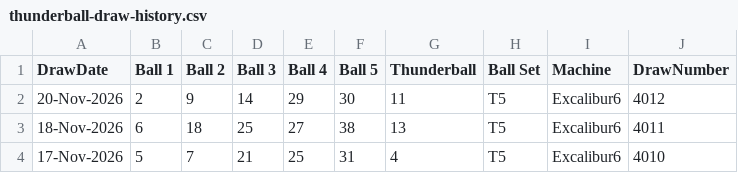
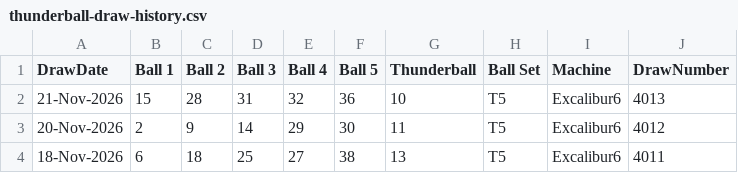
Before and after one commit to newportg/POC-Thunderball, a CSV file: data/thunderball-draw-history.csv, drawn as a sheet; only a part is shown; the shorter side is filled out with more unchanged rows; the diff names each change by its address in the sheet, - before the commit and + after, or states it on an @@ line.

```diff
--- a/data/thunderball-draw-history.csv
+++ b/data/thunderball-draw-history.csv
+row 2: 21-Nov-2026 | 15 | 28 | 31 | 32 | 36 | 10 | T5 | Excalibur6 | 4013
```
Also changed, not shown: 3 other files.
